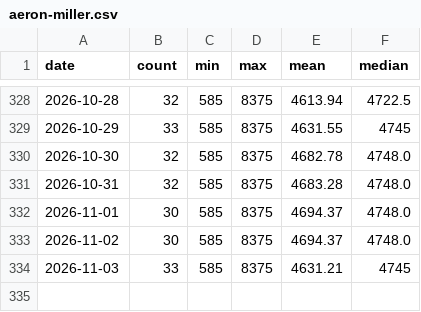
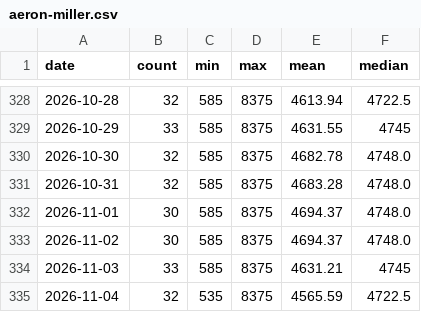
Before and after one commit to FlorinPopaCodes/aeron-miller-index, a CSV file: data/aeron-miller.csv, drawn as a sheet; only a part is shown, gaps mark what is left out; the diff names each change by its address in the sheet, - before the commit and + after, or states it on an @@ line.

```diff
--- a/data/aeron-miller.csv
+++ b/data/aeron-miller.csv
+row 335: 2026-11-04 | 32 | 535 | 8375 | 4565.59 | 4722.5
```
Also changed, not shown: data/dyson-supersonic.csv, data/sony-wh1000xm5.csv, 5 other files.
